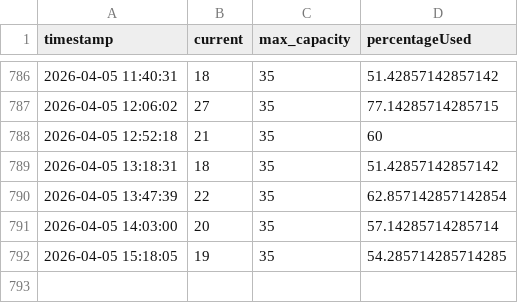
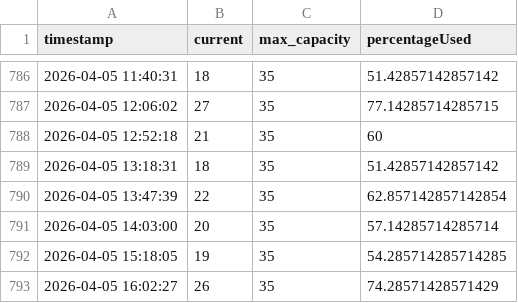
Before and after one commit to katrineak/evo-crowd, a CSV file: visitor_log.csv, drawn as a sheet; only a part is shown, gaps mark what is left out.

```diff
--- a/visitor_log.csv
+++ b/visitor_log.csv
@@ -792 +792,2 @@ timestamp,current,max_capacity,percentageUsed
 2026-04-05 15:18:05,19,35,54.285714285714285
+2026-04-05 16:02:27,26,35,74.28571428571429
```
Also changed, not shown: visitor_log_teisen.csv, 1 other file.
